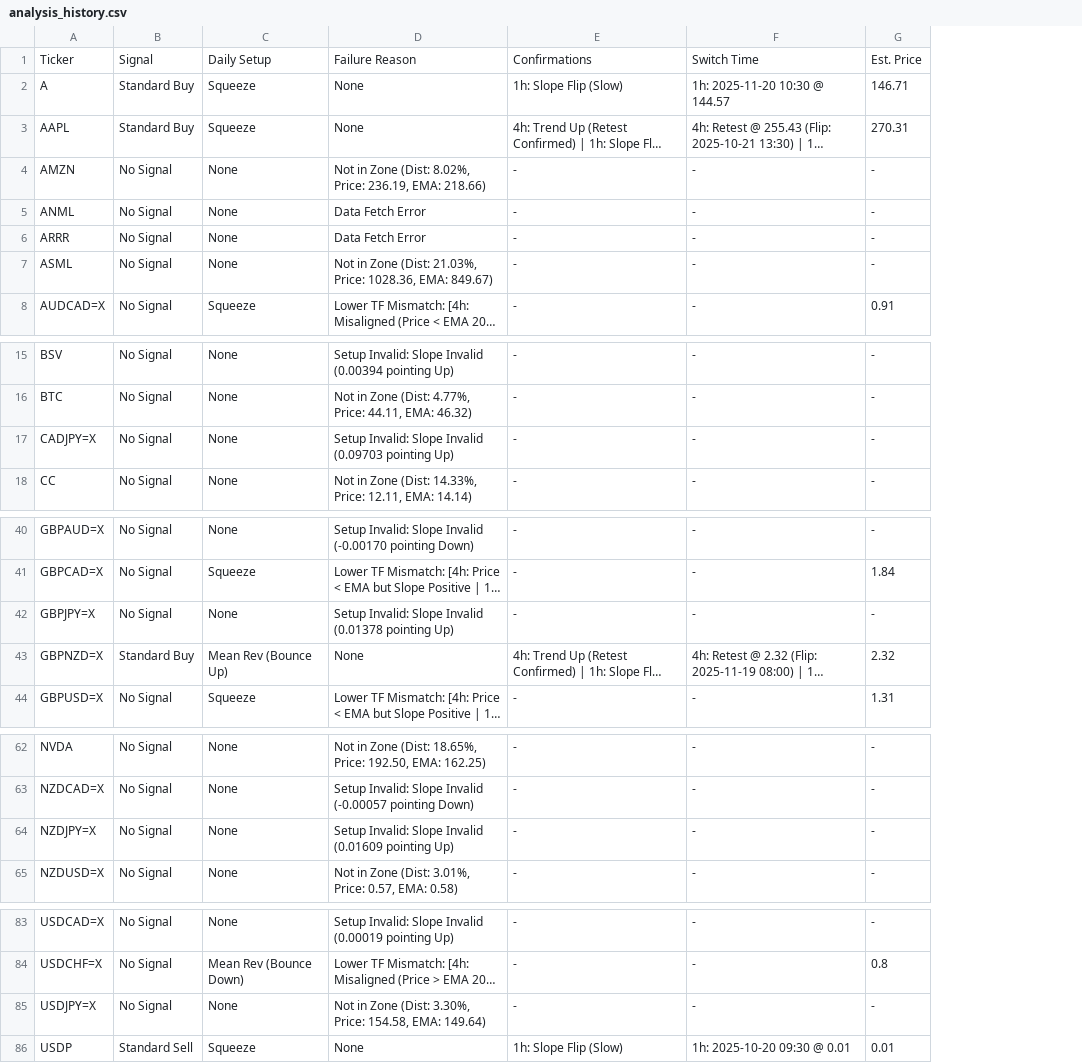
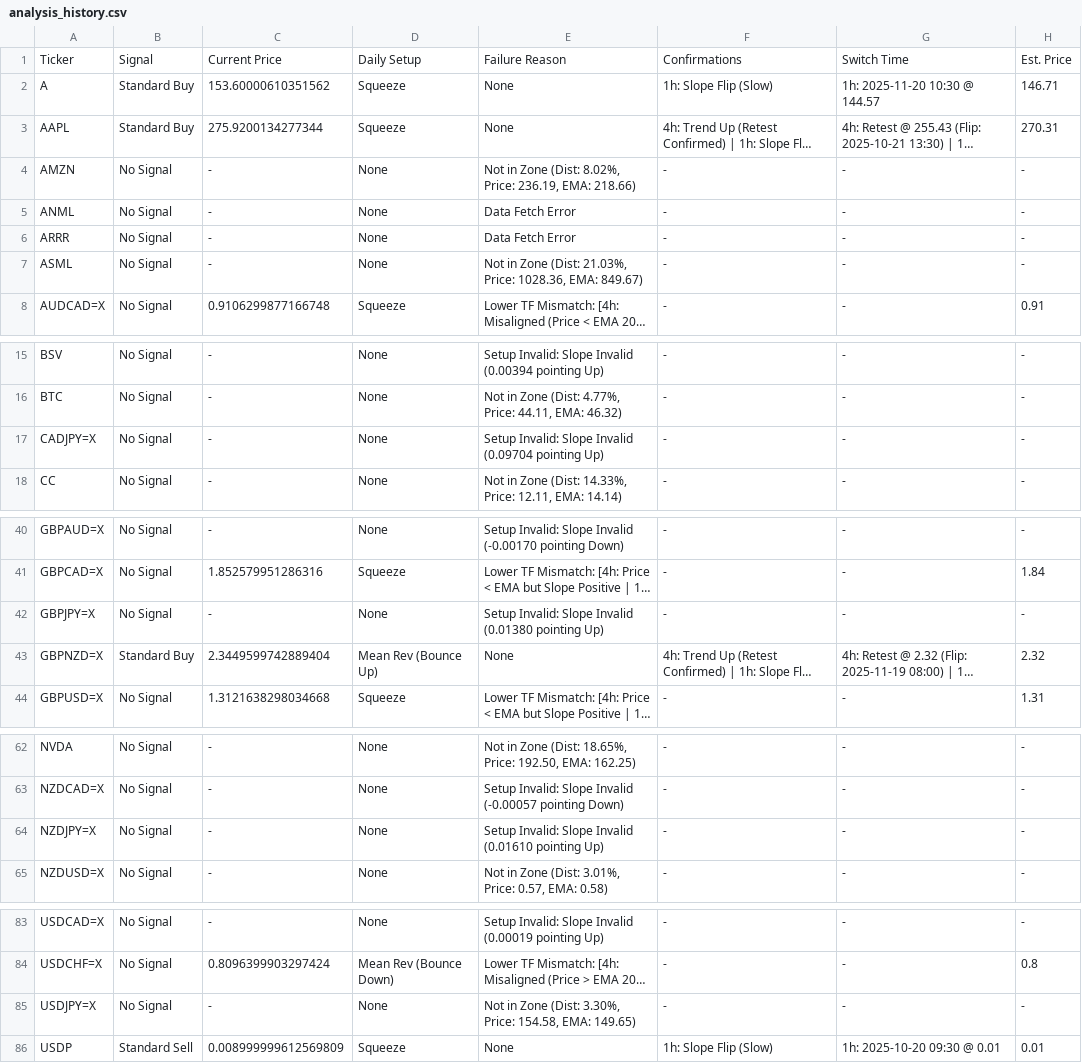
Before and after one commit to leongewv/automated-ticker-analyzer, a CSV file: analysis_history.csv, drawn as a sheet; only a part is shown, gaps mark what is left out; long unchanged cells end in …; addresses are those after the commit; the diff names each change by its address in the sheet, - before the commit and + after, or states it on an @@ line.

```diff
--- a/analysis_history.csv
+++ b/analysis_history.csv
+column C, rows 1-8: Current Price | 153.60000610351562 | 275.9200134277344 | - | - | - | - | 0.9106299877166748; rows 15-18: all -; rows 40-44: - | 1.852579951286316 | - | 2.3449599742889404 | 1.3121638298034668; rows 62-65: all -; rows 83-86: - | 0.8096399903297424 | - | 0.008999999612569809
-E17: …Slope Invalid (0.09703 pointing Up)
+E17: …Slope Invalid (0.09704 pointing Up)
-E42: …Slope Invalid (0.01378 pointing Up)
+E42: …Slope Invalid (0.01380 pointing Up)
-E64: …Slope Invalid (0.01609 pointing Up)
+E64: …Slope Invalid (0.01610 pointing Up)
-E85: …154.58, EMA: 149.64)
+E85: …154.58, EMA: 149.65)
```
